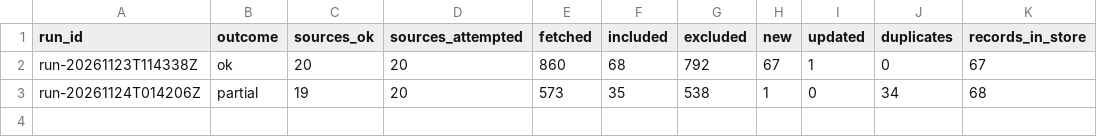
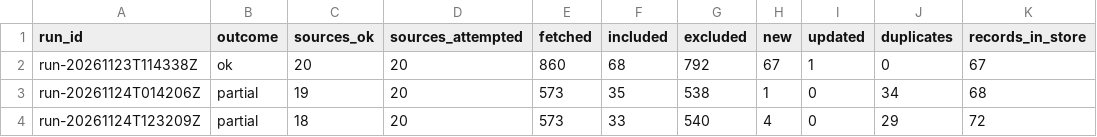
Before and after one commit to arunbh2/clean-air, a CSV file: research/signals/runs.csv, drawn as a sheet.

```diff
--- a/research/signals/runs.csv
+++ b/research/signals/runs.csv
@@ -3 +3,2 @@ run-20261123T114338Z,ok,20,20,860,68,792,67,1,0,67
 run-20261124T014206Z,partial,19,20,573,35,538,1,0,34,68
+run-20261124T123209Z,partial,18,20,573,33,540,4,0,29,72
```
Also changed, not shown: research/signals/review-queue.csv, 4 other files.
